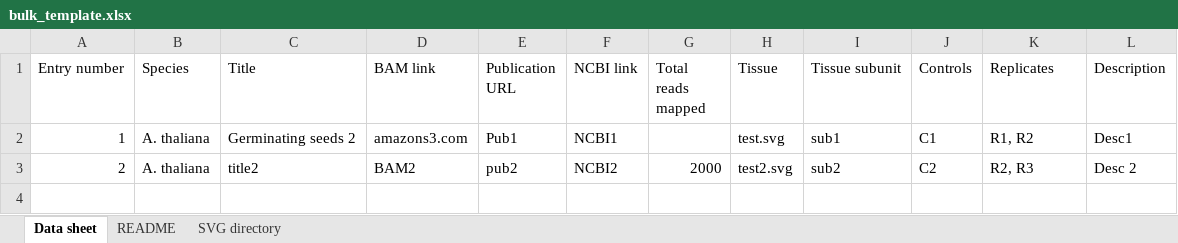
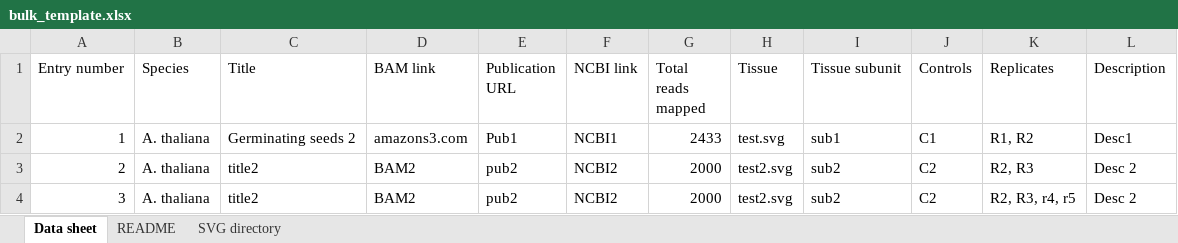
Before and after one commit to BioAnalyticResource/eFP-Seq_Browser, an Excel workbook: cgi-bin/Submission_page/bulk_template.xlsx, sheet Data sheet, drawn as a sheet; values as stored, in another font and other column widths than the file's, no borders; table styles not drawn; the diff names each change by its address in the sheet, - before the commit and + after, or states it on an @@ line.

Commit message:
Submission UI change and excel parser

```diff
--- a/cgi-bin/Submission_page/bulk_template.xlsx (sheet Data sheet)
+++ b/cgi-bin/Submission_page/bulk_template.xlsx (sheet Data sheet)
-G2 (Total reads mapped): (empty)
+G2 (Total reads mapped): 2433
+row 4: 3 | A. thaliana | title2 | BAM2 | pub2 | NCBI2 | 2000 | test2.svg | sub2 | C2 | R2, R3, r4, r5 | Desc 2
```
Also changed, not shown: 8 other files.
